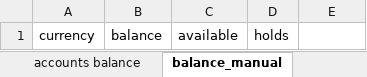
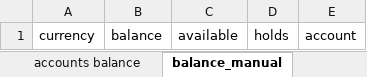
Before and after one commit to festi/excelCryptoConnector, an Excel workbook: sample.xlsx, sheet balance_manual, drawn as a sheet; values as stored, in another font and other column widths than the file's, no borders; table styles not drawn; the diff names each change by its address in the sheet, - before the commit and + after, or states it on an @@ line.

Commit message:
account sheet now include the account name

```diff
--- a/sample.xlsx (sheet balance_manual)
+++ b/sample.xlsx (sheet balance_manual)
-E1: (empty)
+E1: account
```
Also changed, not shown: 3 other files.
